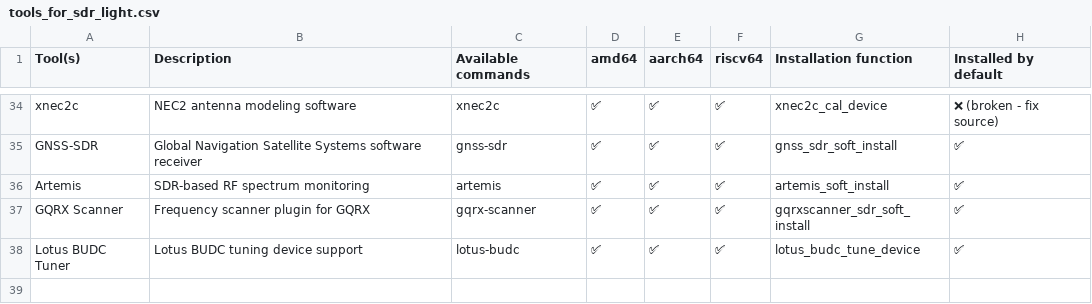
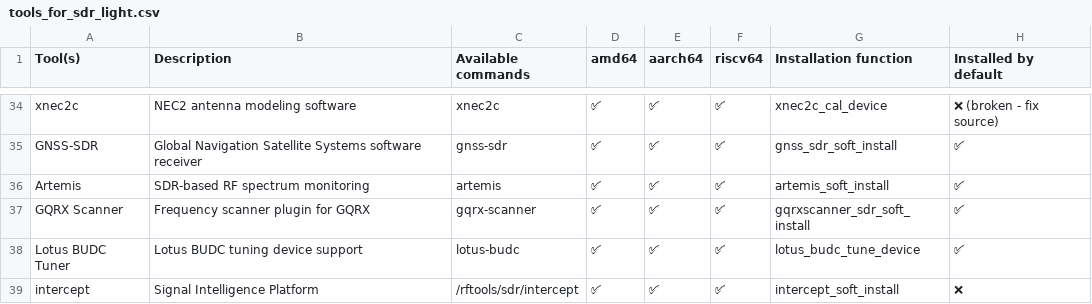
Before and after one commit to PentHertz/rfswift-doc-v2, a CSV file: content/docs/guide/tools_for_sdr_light.csv, drawn as a sheet; only a part is shown, gaps mark what is left out; the diff names each change by its address in the sheet, - before the commit and + after, or states it on an @@ line.

```diff
--- a/content/docs/guide/tools_for_sdr_light.csv
+++ b/content/docs/guide/tools_for_sdr_light.csv
+row 39: intercept | Signal Intelligence Platform | /rftools/sdr/intercept | ✅ | ✅ | ✅ | intercept_soft_install | ❌
```
Also changed, not shown: 1 other file.
